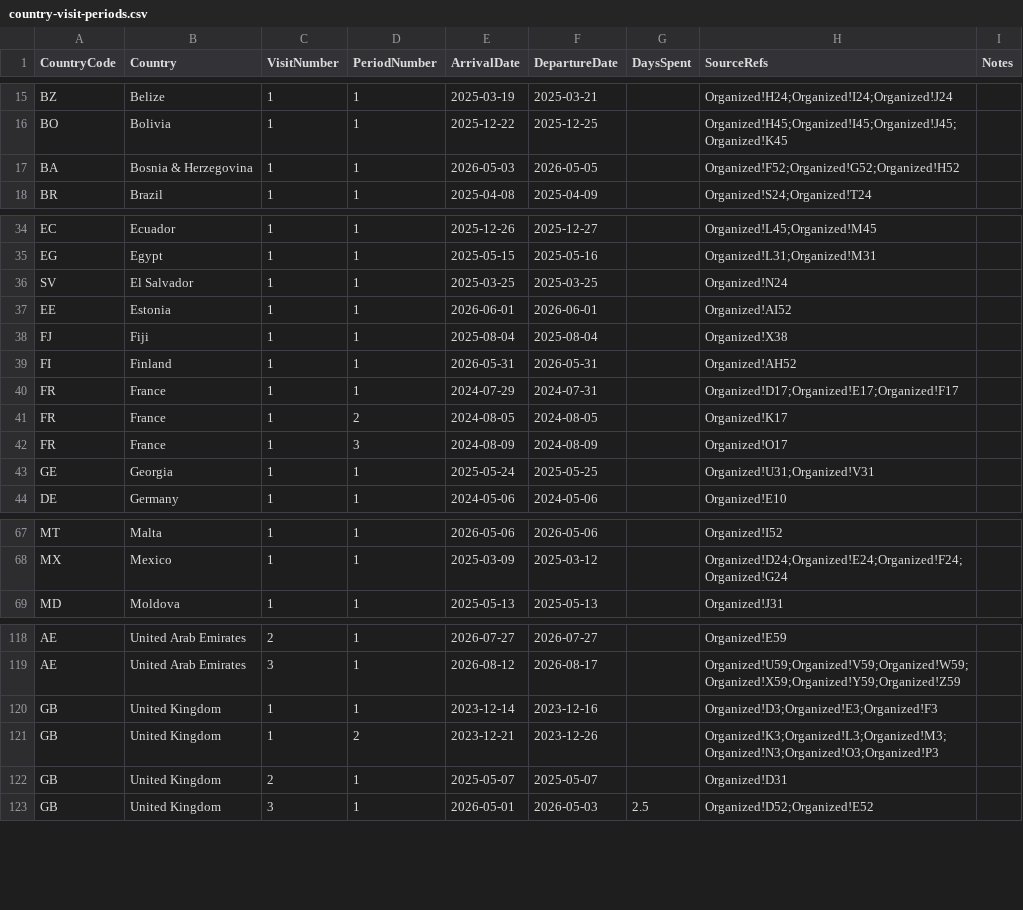
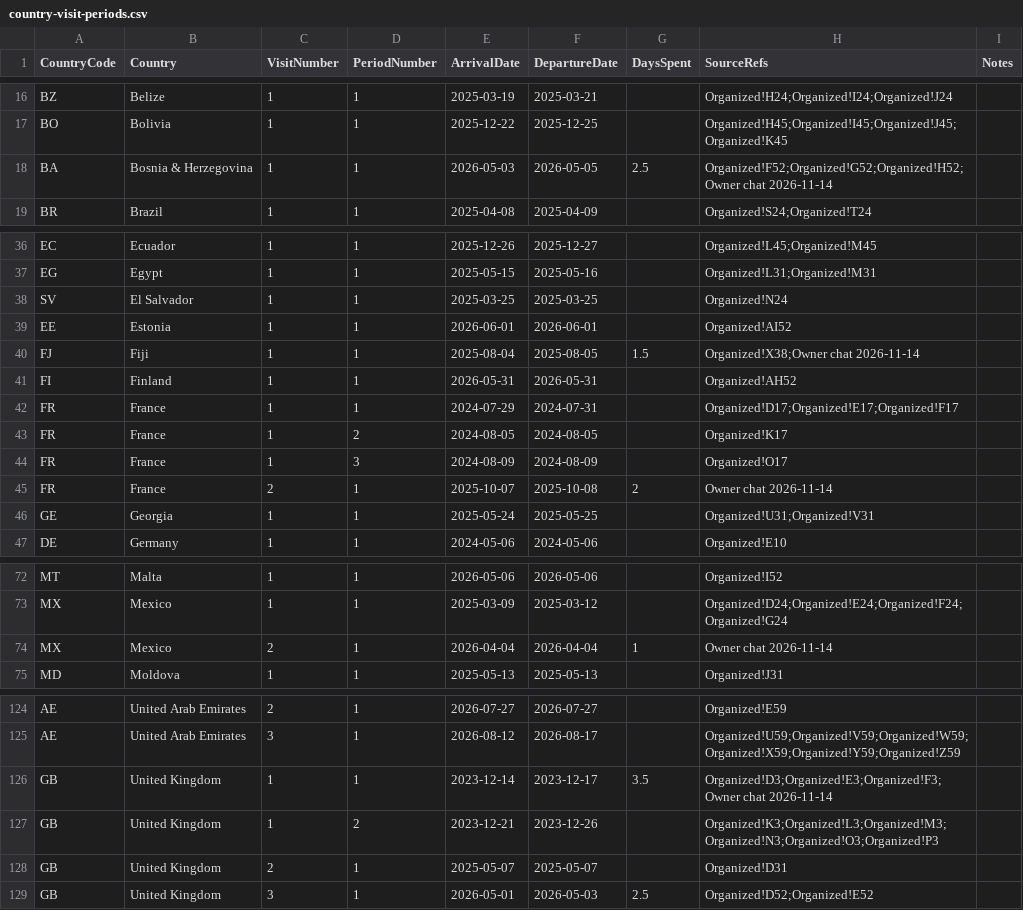
Before and after one commit to MelvinLecoy/MyMap, a CSV file: data/country-visit-periods.csv, drawn as a sheet; only a part is shown, gaps mark what is left out; the diff covers the shown part only.

```diff
--- a/data/country-visit-periods.csv
+++ b/data/country-visit-periods.csv
@@ -16,3 +17,3 @@ BZ,Belize,1,1,2025-03-19,2025-03-21,,Organized!H24;Organized!I24;Organized!J24,
 BO,Bolivia,1,1,2025-12-22,2025-12-25,,Organized!H45;Organized!I45;Organized!J45;Organized!K45,
-BA,Bosnia & Herzegovina,1,1,2026-05-03,2026-05-05,,Organized!F52;Organized!G52;Organized!H52,
+BA,Bosnia & Herzegovina,1,1,2026-05-03,2026-05-05,2.5,Organized!F52;Organized!G52;Organized!H52;Owner chat 2026-11-14,
 BR,Brazil,1,1,2025-04-08,2025-04-09,,Organized!S24;Organized!T24,
@@ -37,3 +39,3 @@ SV,El Salvador,1,1,2025-03-25,2025-03-25,,Organized!N24,
 EE,Estonia,1,1,2026-06-01,2026-06-01,,Organized!AI52,
-FJ,Fiji,1,1,2025-08-04,2025-08-04,,Organized!X38,
+FJ,Fiji,1,1,2025-08-04,2025-08-05,1.5,Organized!X38;Owner chat 2026-11-14,
 FI,Finland,1,1,2026-05-31,2026-05-31,,Organized!AH52,
@@ -42,2 +44,3 @@ FR,France,1,2,2024-08-05,2024-08-05,,Organized!K17,
 FR,France,1,3,2024-08-09,2024-08-09,,Organized!O17,
+FR,France,2,1,2025-10-07,2025-10-08,2,Owner chat 2026-11-14,
 GE,Georgia,1,1,2025-05-24,2025-05-25,,Organized!U31;Organized!V31,
@@ -68,2 +73,3 @@ MT,Malta,1,1,2026-05-06,2026-05-06,,Organized!I52,
 MX,Mexico,1,1,2025-03-09,2025-03-12,,Organized!D24;Organized!E24;Organized!F24;Organized!G24,
+MX,Mexico,2,1,2026-04-04,2026-04-04,1,Owner chat 2026-11-14,
 MD,Moldova,1,1,2025-05-13,2025-05-13,,Organized!J31,
@@ -119,3 +125,3 @@ AE,United Arab Emirates,2,1,2026-07-27,2026-07-27,,Organized!E59,
 AE,United Arab Emirates,3,1,2026-08-12,2026-08-17,,Organized!U59;Organized!V59;Organized!W59;Organized!X59;Organized!Y59;Organized!Z59,
-GB,United Kingdom,1,1,2023-12-14,2023-12-16,,Organized!D3;Organized!E3;Organized!F3,
+GB,United Kingdom,1,1,2023-12-14,2023-12-17,3.5,Organized!D3;Organized!E3;Organized!F3;Owner chat 2026-11-14,
 GB,United Kingdom,1,2,2023-12-21,2023-12-26,,Organized!K3;Organized!L3;Organized!M3;Organized!N3;Organized!O3;Organized!P3,
```
Also changed, not shown: 11 added rows and 8 edited cells elsewhere in this file, data/countries.csv, data/country-visit-history.csv, 18 other files.
